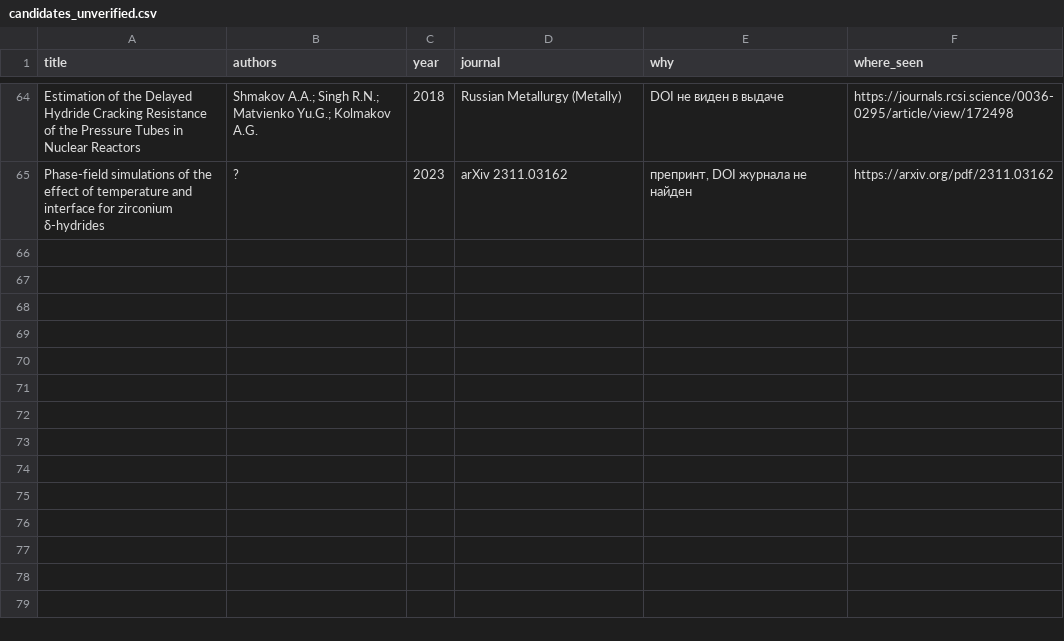
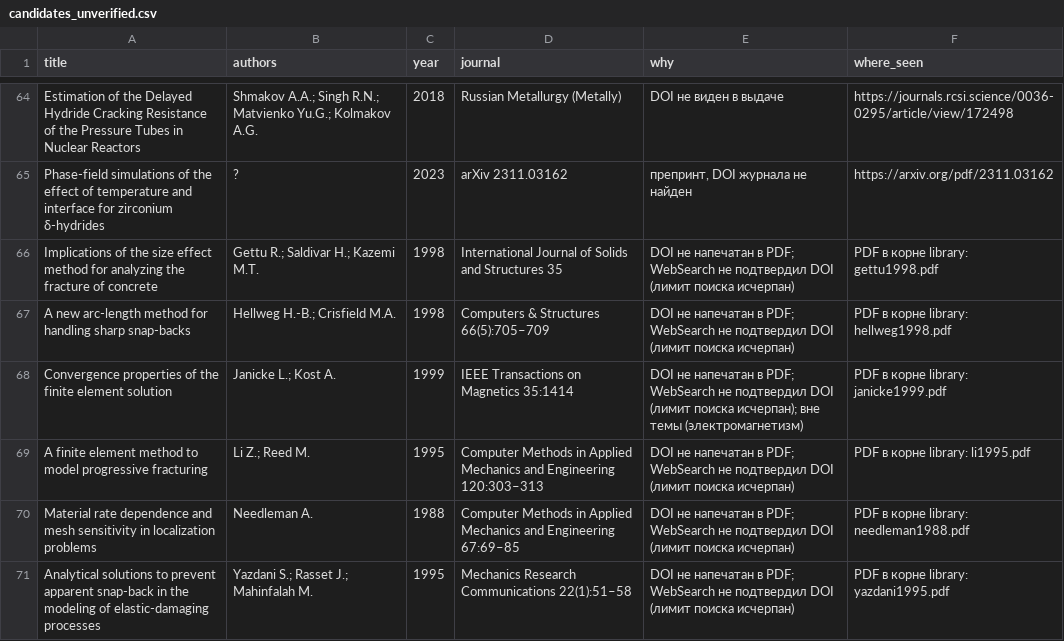
Before and after one commit to Zirconium-lover/library, a CSV file: biblio/candidates_unverified.csv, drawn as a sheet; only a part is shown, gaps mark what is left out; the diff names each change by its address in the sheet, - before the commit and + after, or states it on an @@ line.

```diff
--- a/biblio/candidates_unverified.csv
+++ b/biblio/candidates_unverified.csv
+row 66: Implications of the size effect method for analyzing the fracture of concrete | Gettu R.; Saldivar H.; Kazemi M.T. | 1998 | International Journal of Solids and Structures 35 | DOI не напечатан в PDF; WebSearch не подтвердил DOI (лимит поиска исчерпан) | PDF в корне library: gettu1998.pdf
+row 67: A new arc-length method for handling sharp snap-backs | Hellweg H.-B.; Crisfield M.A. | 1998 | Computers & Structures 66(5):705–709 | DOI не напечатан в PDF; WebSearch не подтвердил DOI (лимит поиска исчерпан) | PDF в корне library: hellweg1998.pdf
+row 68: Convergence properties of the finite element solution | Janicke L.; Kost A. | 1999 | IEEE Transactions on Magnetics 35:1414 | DOI не напечатан в PDF; WebSearch не подтвердил DOI (лимит поиска исчерпан); вне темы (электромагнетизм) | PDF в корне library: janicke1999.pdf
+row 69: A finite element method to model progressive fracturing | Li Z.; Reed M. | 1995 | Computer Methods in Applied Mechanics and Engineering 120:303–313 | DOI не напечатан в PDF; WebSearch не подтвердил DOI (лимит поиска исчерпан) | PDF в корне library: li1995.pdf
+row 70: Material rate dependence and mesh sensitivity in localization problems | Needleman A. | 1988 | Computer Methods in Applied Mechanics and Engineering 67:69–85 | DOI не напечатан в PDF; WebSearch не подтвердил DOI (лимит поиска исчерпан) | PDF в корне library: needleman1988.pdf
+row 71: Analytical solutions to prevent apparent snap-back in the modeling of elastic-damaging processes | Yazdani S.; Rasset J.; Mahinfalah M. | 1995 | Mechanics Research Communications 22(1):51–58 | DOI не напечатан в PDF; WebSearch не подтвердил DOI (лимит поиска исчерпан) | PDF в корне library: yazdani1995.pdf
```
Also changed, not shown: biblio/needs_fulltext.csv, 4 other files.
